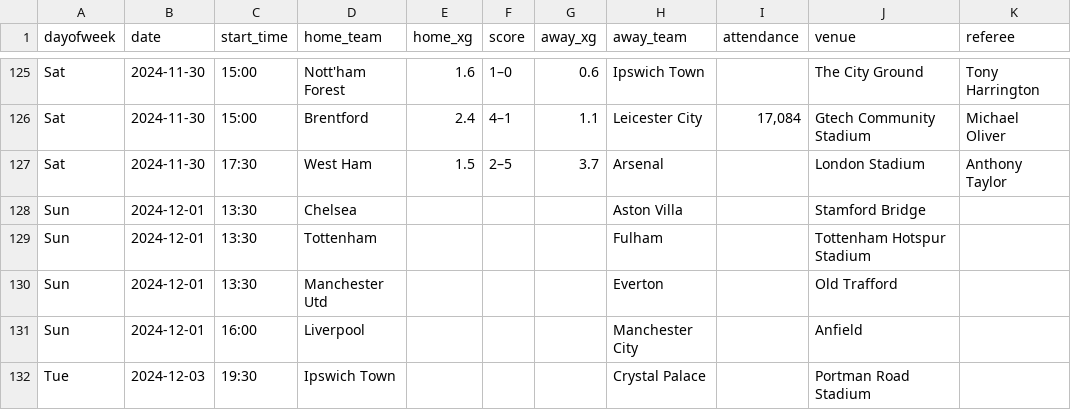
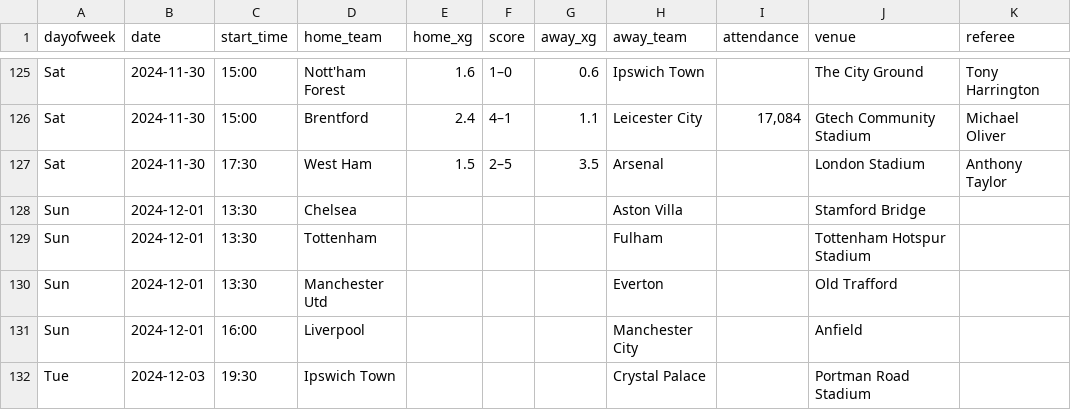
Before and after one commit to jsonsimon/ga, a CSV file: table2024-2025.csv, drawn as a sheet; only a part is shown, gaps mark what is left out; the diff names each change by its address in the sheet, - before the commit and + after, or states it on an @@ line.

Commit message:
update: matches played until december first are a part of csv file

```diff
--- a/table2024-2025.csv
+++ b/table2024-2025.csv
-G127 (away_xg): 3.7
+G127 (away_xg): 3.5
```
Also changed, not shown: 1 other file.
